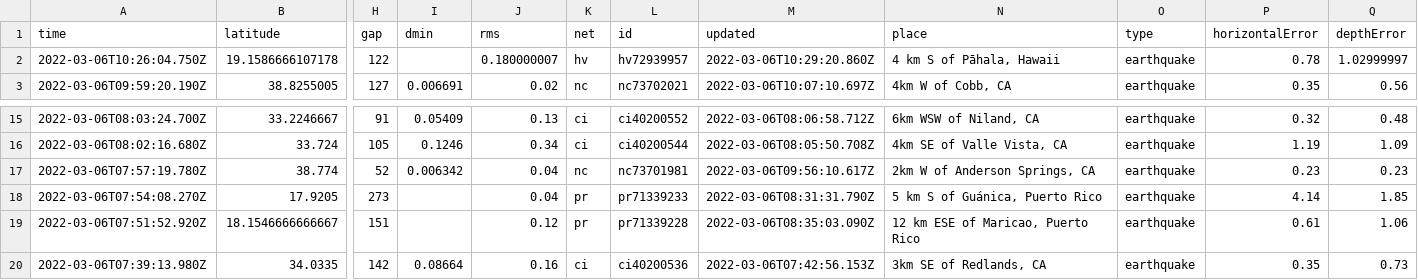
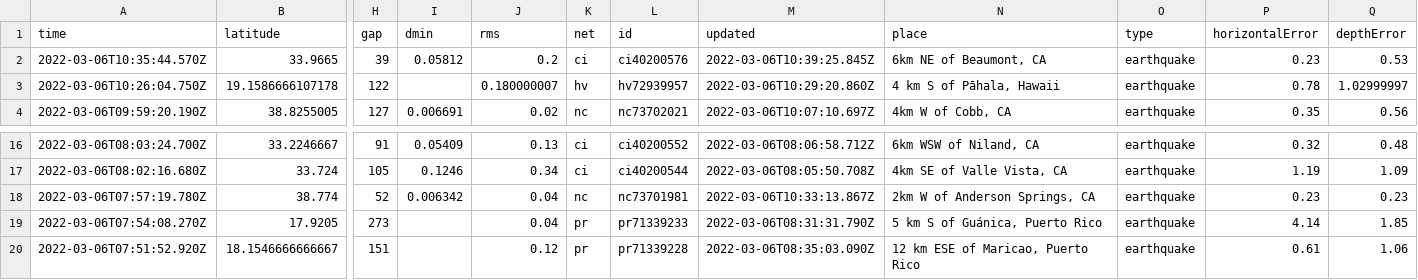
Before and after one commit to sahanasjay/nicar-22-git-actions, a CSV file: usgs_current.csv, drawn as a sheet; only a part is shown, gaps mark what is left out; the shorter side is filled out with more unchanged rows; addresses are those after the commit; rows hold the shown columns only; the diff names each change by its address in the sheet, - before the commit and + after, or states it on an @@ line.

```diff
--- a/usgs_current.csv
+++ b/usgs_current.csv
+row 2: 2022-03-06T10:35:44.570Z | 33.9665 | 39 | 0.05812 | 0.2 | ci | ci40200576 | 2022-03-06T10:39:25.845Z | 6km NE of Beaumont, CA | earthquake | 0.23 | 0.53
-M18 (updated): 2022-03-06T09:56:10.617Z
+M18 (updated): 2022-03-06T10:33:13.867Z
```
Also changed, not shown: usgs_main.csv.
